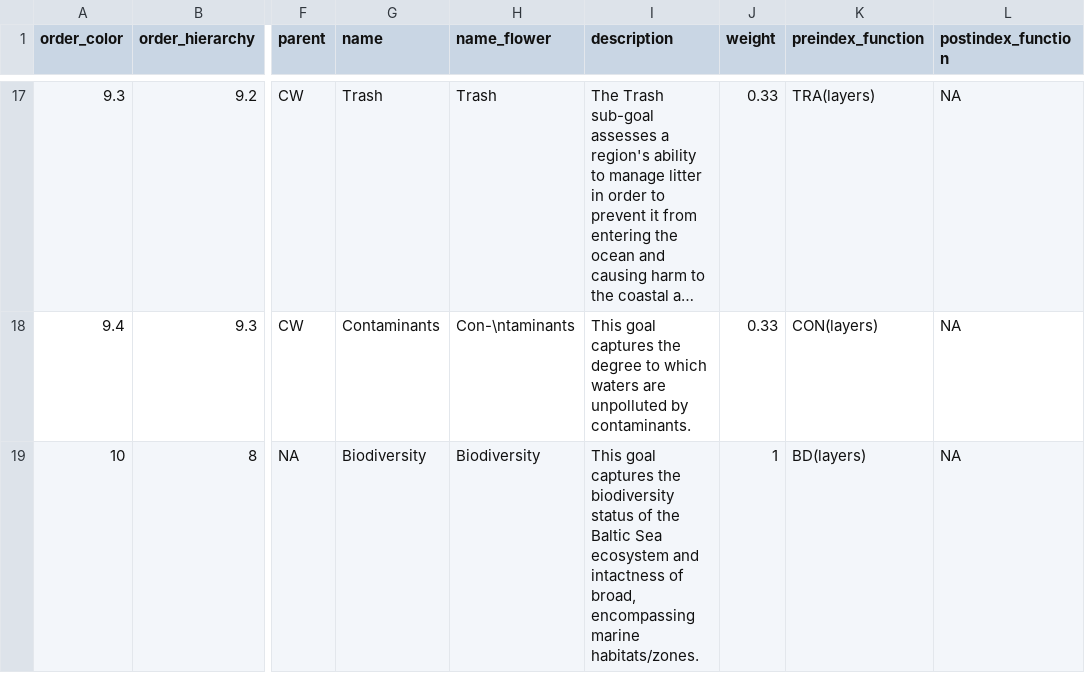
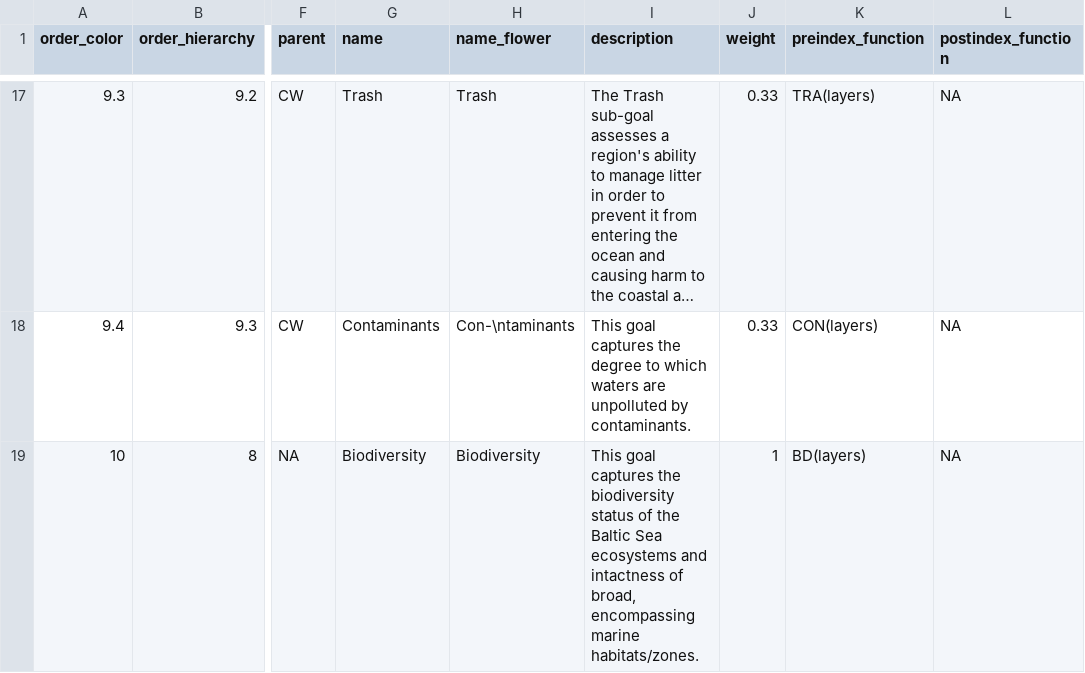
Before and after one commit to eleanorecc/bhi-shiny, a CSV file: dashboard/data/plot_conf.csv, drawn as a sheet; only a part is shown, gaps mark what is left out; long unchanged cells end in …; the diff names each change by its address in the sheet, - before the commit and + after, or states it on an @@ line.

Commit message:
ecosystems plural

```diff
--- a/dashboard/data/plot_conf.csv
+++ b/dashboard/data/plot_conf.csv
-I19 (description): …Baltic Sea ecosystem and intactness…
+I19 (description): …Baltic Sea ecosystems and intactness…
```
